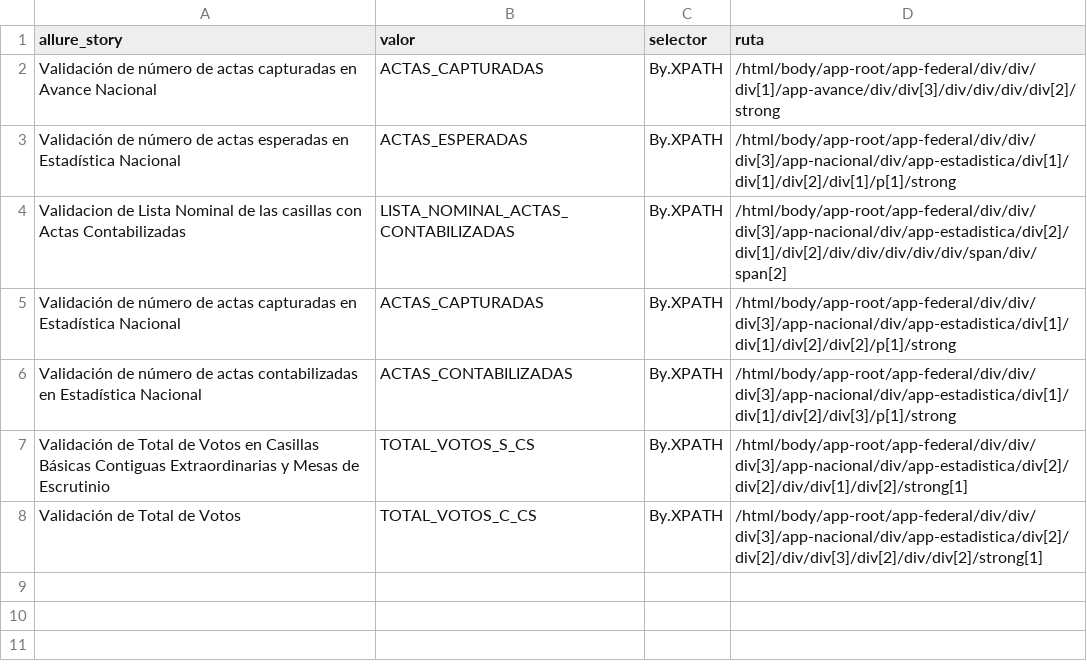
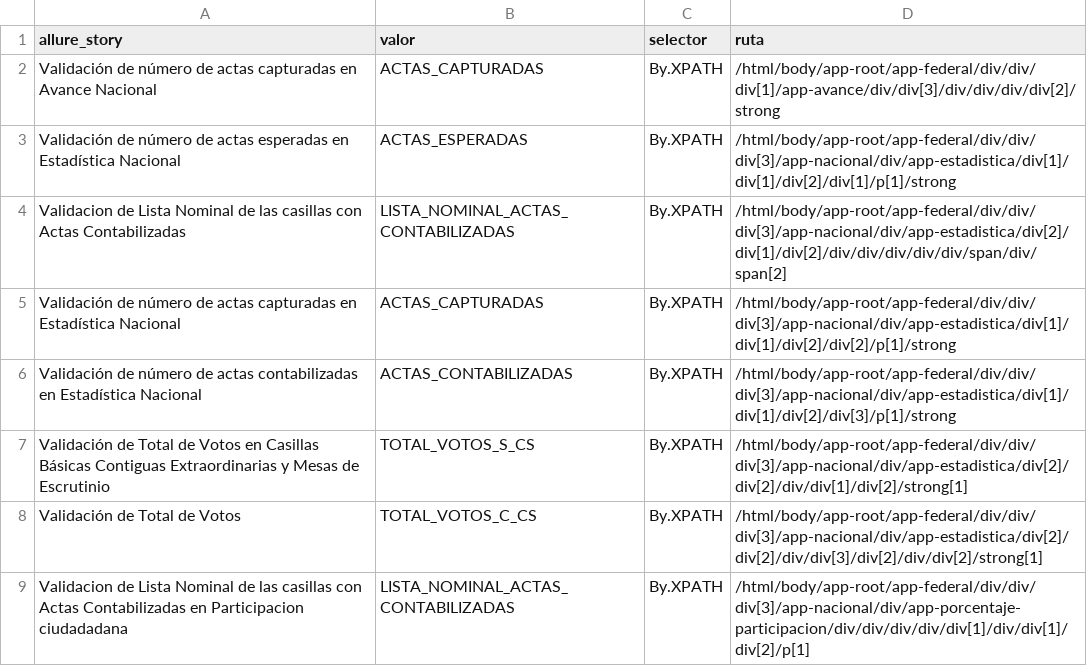
Before and after one commit to ericruizINE/descargaCSV, a CSV file: elementos.csv, drawn as a sheet; the diff names each change by its address in the sheet, - before the commit and + after, or states it on an @@ line.

Commit message:
update

```diff
--- a/elementos.csv
+++ b/elementos.csv
+row 9: Validacion de Lista Nominal de las casillas con Actas Contabilizadas en Participacion ciudadadana | LISTA_NOMINAL_ACTAS_CONTABILIZADAS | By.XPATH | /html/body/app-root/app-federal/div/div/div[3]/app-nacional/div/app-porcentaje-participacion/div/div/div/div/div[1]/div/div[1]/div[2]/p[1]
```
